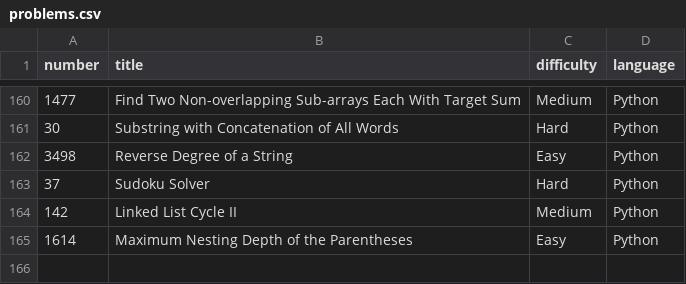
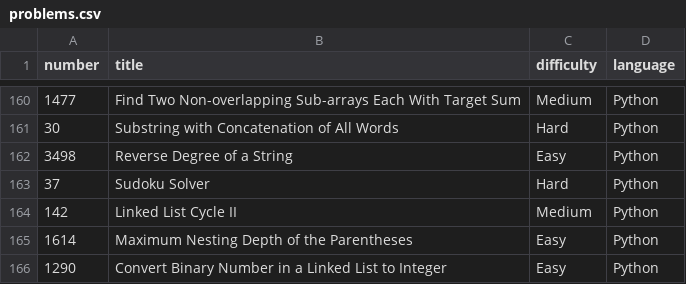
Before and after one commit to Hari-preetham-B/LEET_CODE, a CSV file: problems.csv, drawn as a sheet; only a part is shown, gaps mark what is left out; the diff names each change by its address in the sheet, - before the commit and + after, or states it on an @@ line.

Commit message:
Add problem 'Convert Binary Number in a Linked List to Integer'

```diff
--- a/problems.csv
+++ b/problems.csv
+row 166: 1290 | Convert Binary Number in a Linked List to Integer | Easy | Python
```
